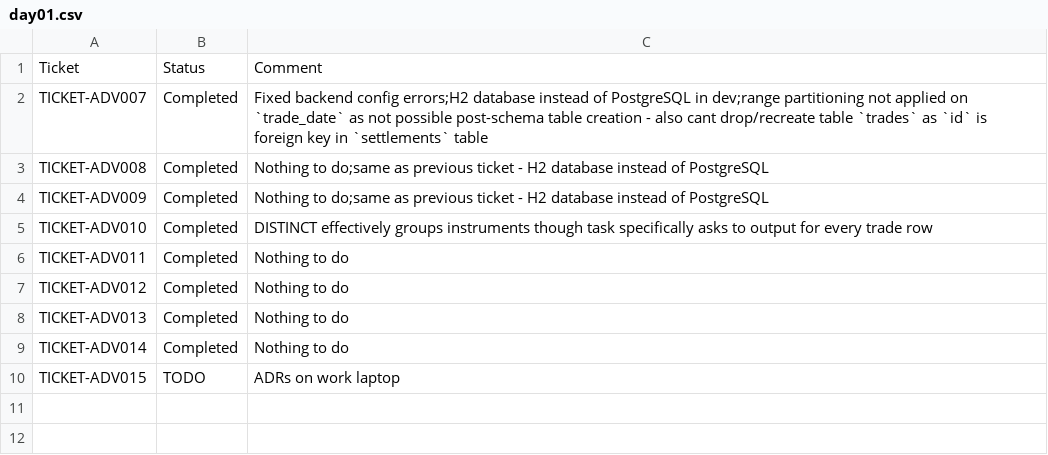
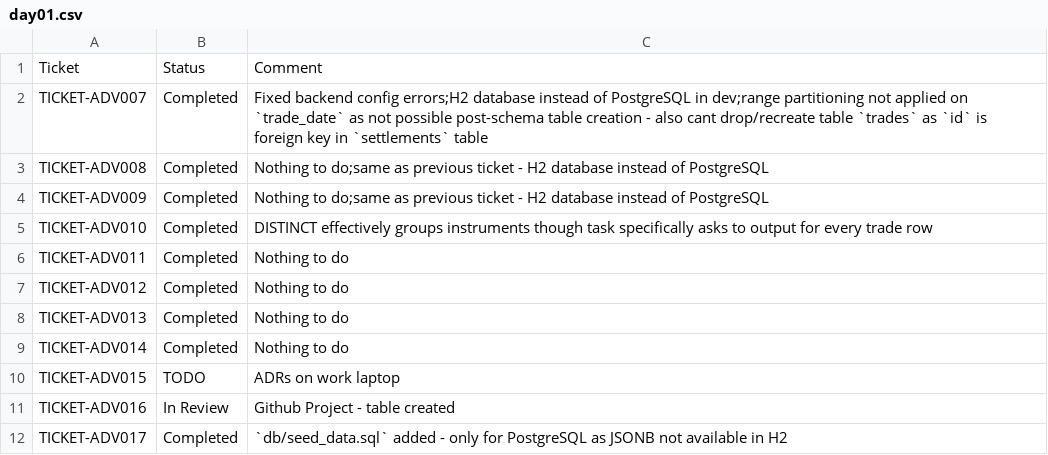
Before and after one commit to pshavela/db2026-reconX, a CSV file: tracking-progress/day01.csv, drawn as a sheet.

Commit message:
TICKET-ADV017

```diff
--- a/tracking-progress/day01.csv
+++ b/tracking-progress/day01.csv
@@ -10 +10,3 @@ TICKET-ADV014,Completed,Nothing to do
 TICKET-ADV015,TODO,ADRs on work laptop
+TICKET-ADV016,In Review,Github Project - table created
+TICKET-ADV017,Completed,`db/seed_data.sql` added - only for PostgreSQL as JSONB not available in H2
```
Also changed, not shown: 1 other file.
